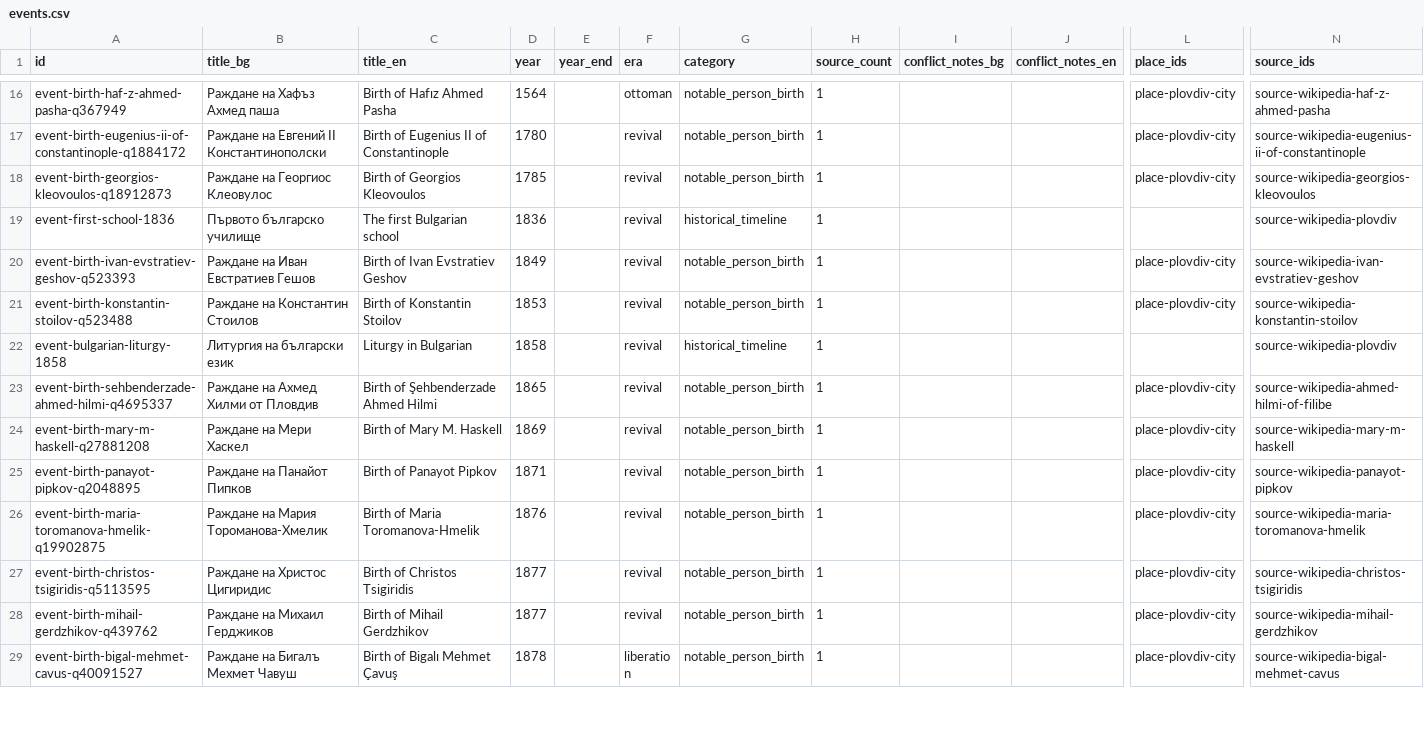
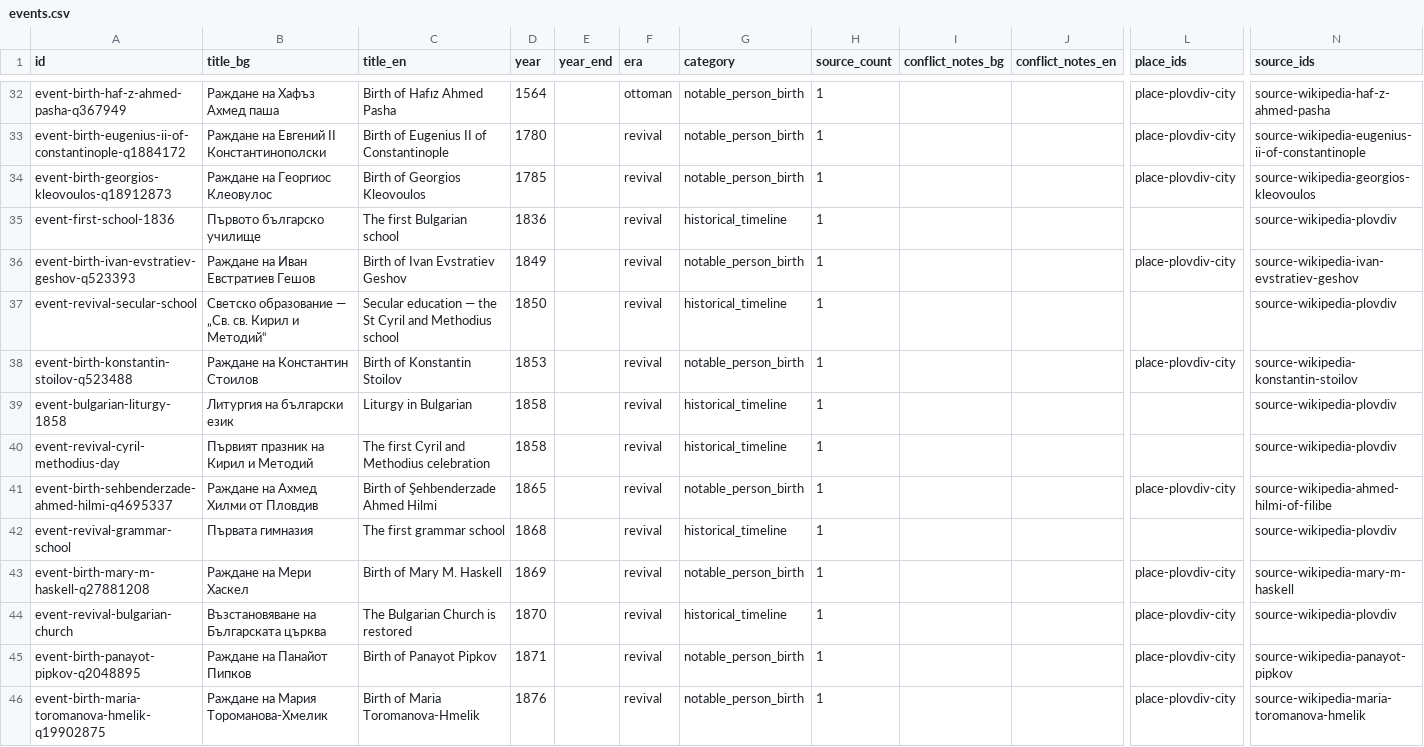
Before and after one commit to isavita/open-plovdiv, a CSV file: apps/web/public/data/history/csv/events.csv, drawn as a sheet; only a part is shown, gaps mark what is left out; the shorter side is filled out with more unchanged rows; rows hold the shown columns only; the diff covers the shown part only; the diff names each change by its address in the sheet, - before the commit and + after, or states it on an @@ line.

```diff
--- a/apps/web/public/data/history/csv/events.csv
+++ b/apps/web/public/data/history/csv/events.csv
+row 37: event-revival-secular-school | Светско образование — „Св. св. Кирил и Методий“ | Secular education — the St Cyril and Methodius school | 1850 |  | revival | historical_timeline | 1 |  |  |  | source-wikipedia-plovdiv
+row 40: event-revival-cyril-methodius-day | Първият празник на Кирил и Методий | The first Cyril and Methodius celebration | 1858 |  | revival | historical_timeline | 1 |  |  |  | source-wikipedia-plovdiv
+row 42: event-revival-grammar-school | Първата гимназия | The first grammar school | 1868 |  | revival | historical_timeline | 1 |  |  |  | source-wikipedia-plovdiv
+row 44: event-revival-bulgarian-church | Възстановяване на Българската църква | The Bulgarian Church is restored | 1870 |  | revival | historical_timeline | 1 |  |  | place-plovdiv-city | source-wikipedia-plovdiv
```
Also changed, not shown: 16 added rows elsewhere in this file, apps/web/public/data/history/csv/organizations.csv, apps/web/public/data/history/csv/places.csv, 34 other files.
